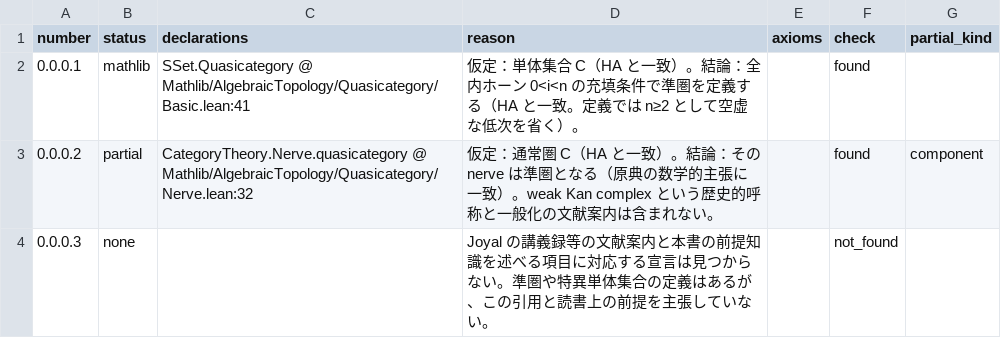
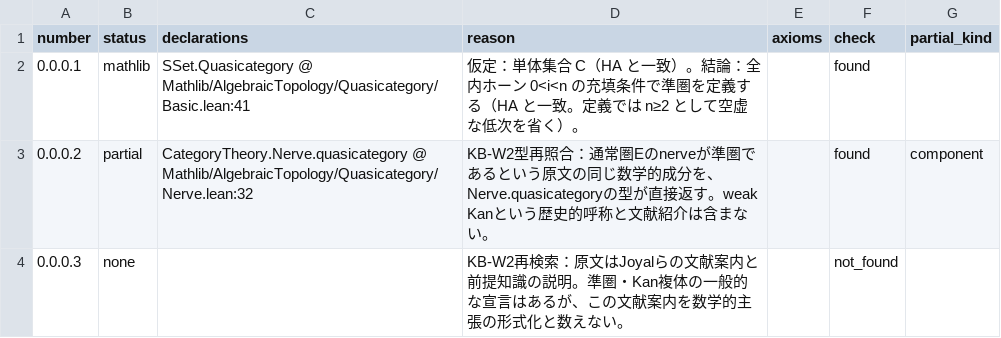
Before and after one commit to unaoya/SerrePositivity, a CSV file: research/ha-coverage/review/ch0.csv, drawn as a sheet.

```diff
--- a/research/ha-coverage/review/ch0.csv
+++ b/research/ha-coverage/review/ch0.csv
@@ -2,3 +2,3 @@ number,status,declarations,reason,axioms,check,partial_kind
 0.0.0.1,mathlib,SSet.Quasicategory @ Mathlib/AlgebraicTopology/Quasicategory/Basic.lean:41,仮定：単体集合 C（HA と一致）。結論：全内ホーン 0<i<n の充填条件で準圏を定義する（HA と一致。定義では n≥2 として空虚な低次を省く）。,,found,
-0.0.0.2,partial,CategoryTheory.Nerve.quasicategory @ Mathlib/AlgebraicTopology/Quasicategory/Nerve.lean:32,仮定：通常圏 C（HA と一致）。結論：その nerve は準圏となる（原典の数学的主張に一致）。weak Kan complex という歴史的呼称と一般化の文献案内は含まれない。,,found,component
-0.0.0.3,none,,Joyal の講義録等の文献案内と本書の前提知識を述べる項目に対応する宣言は見つからない。準圏や特異単体集合の定義はあるが、この引用と読書上の前提を主張していない。,,not_found,
+0.0.0.2,partial,CategoryTheory.Nerve.quasicategory @ Mathlib/AlgebraicTopology/Quasicategory/Nerve.lean:32,KB-W2型再照合：通常圏Eのnerveが準圏であるという原文の同じ数学的成分を、Nerve.quasicategoryの型が直接返す。weak Kanという歴史的呼称と文献紹介は含まない。,,found,component
+0.0.0.3,none,,KB-W2再検索：原文はJoyalらの文献案内と前提知識の説明。準圏・Kan複体の一般的な宣言はあるが、この文献案内を数学的主張の形式化と数えない。,,not_found,
```
Also changed, not shown: research/ha-coverage/review/chB.csv, research/htt-coverage/review/ch1.csv, 37 other files.
